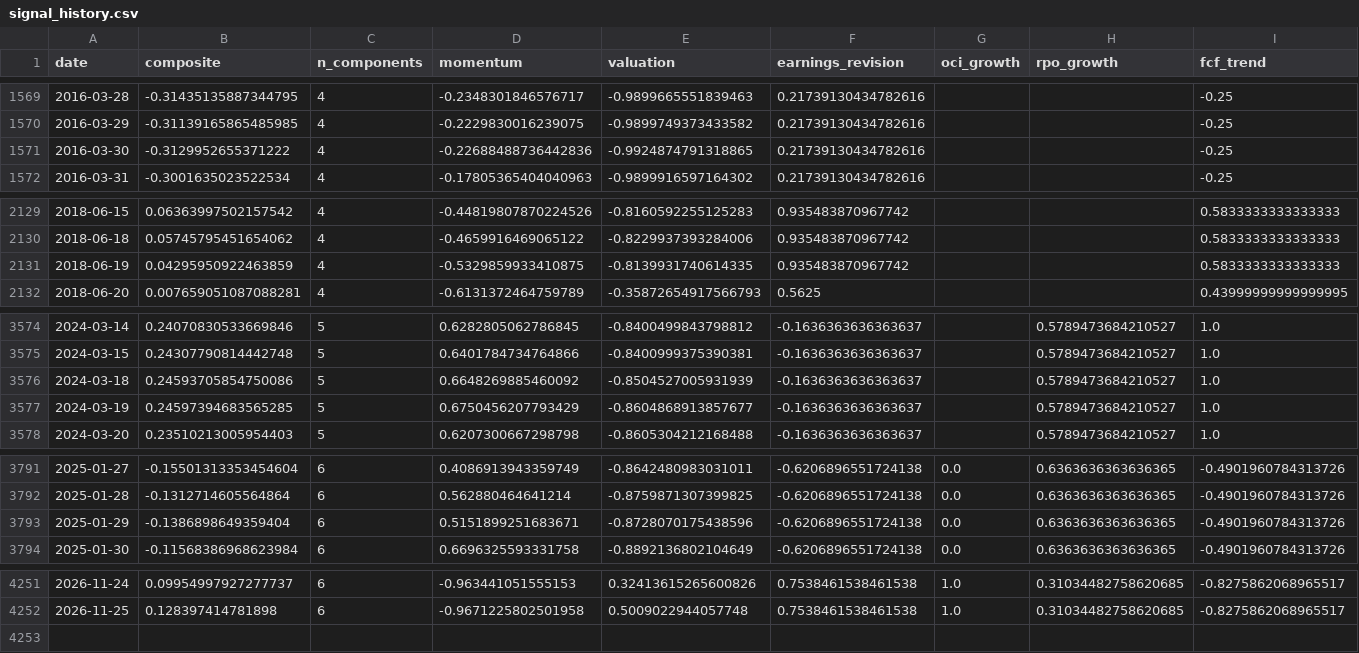
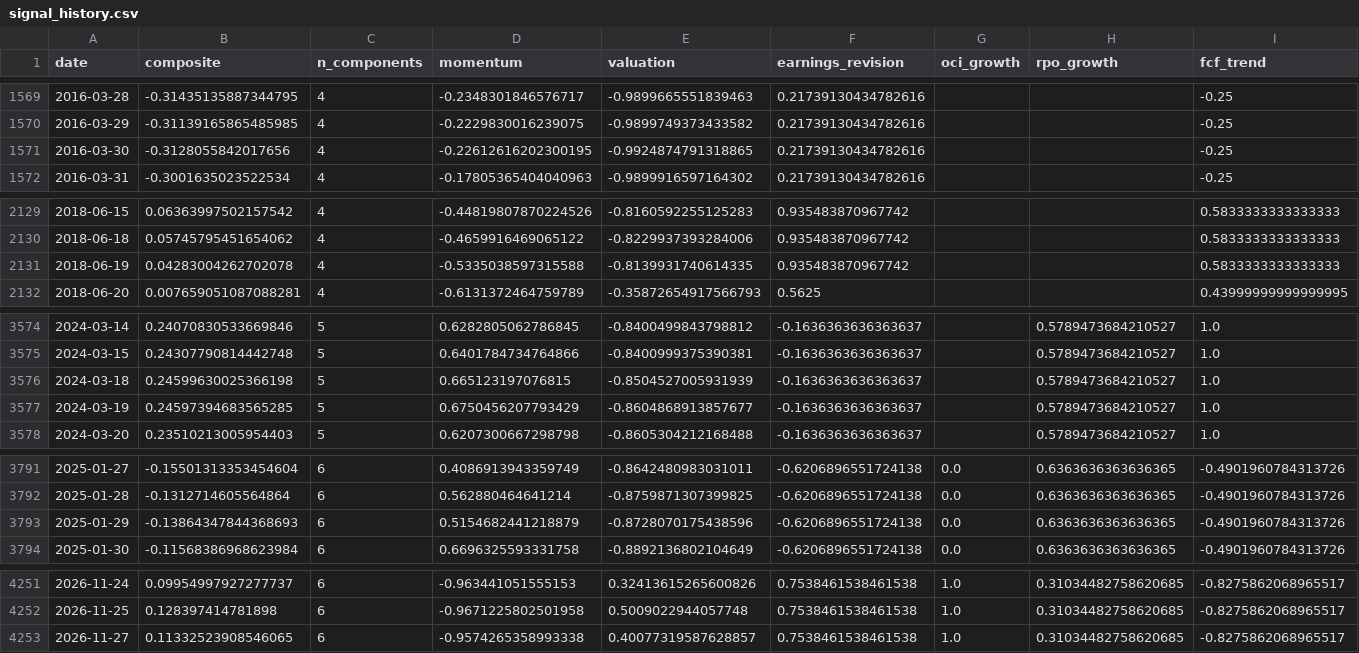
Before and after one commit to paumbernal/orcl-quant, a CSV file: models/signal_history.csv, drawn as a sheet; only a part is shown, gaps mark what is left out; rows hold the shown columns only; the diff covers the shown part only; the diff names each change by its address in the sheet, - before the commit and + after, or states it on an @@ line.

```diff
--- a/models/signal_history.csv
+++ b/models/signal_history.csv
-B1571 (composite): -0.3129952655371222
+B1571 (composite): -0.3128055842017656
-D1571 (momentum): -0.22688488736442836
+D1571 (momentum): -0.22612616202300195
-B2131 (composite): 0.04295950922463859
+B2131 (composite): 0.04283004262702078
-D2131 (momentum): -0.5329859933410875
+D2131 (momentum): -0.5335038597315588
-B3576 (composite): 0.24593705854750086
+B3576 (composite): 0.24599630025366198
-D3576 (momentum): 0.6648269885460092
+D3576 (momentum): 0.665123197076815
-B3793 (composite): -0.1386898649359404
+B3793 (composite): -0.13864347844368693
-D3793 (momentum): 0.5151899251683671
+D3793 (momentum): 0.5154682441218879
+row 4253: 2026-11-27 | 0.11332523908546065 | 6 | -0.9574265358993338 | 0.40077319587628857 | 0.7538461538461538 | 1.0 | 0.31034482758620685 | -0.8275862068965517
```
Also changed, not shown: 1 edited cell elsewhere in this file, data/processed/ohlcv_ORCL.csv, data/processed/prices_adj_close.csv, 33 other files.
